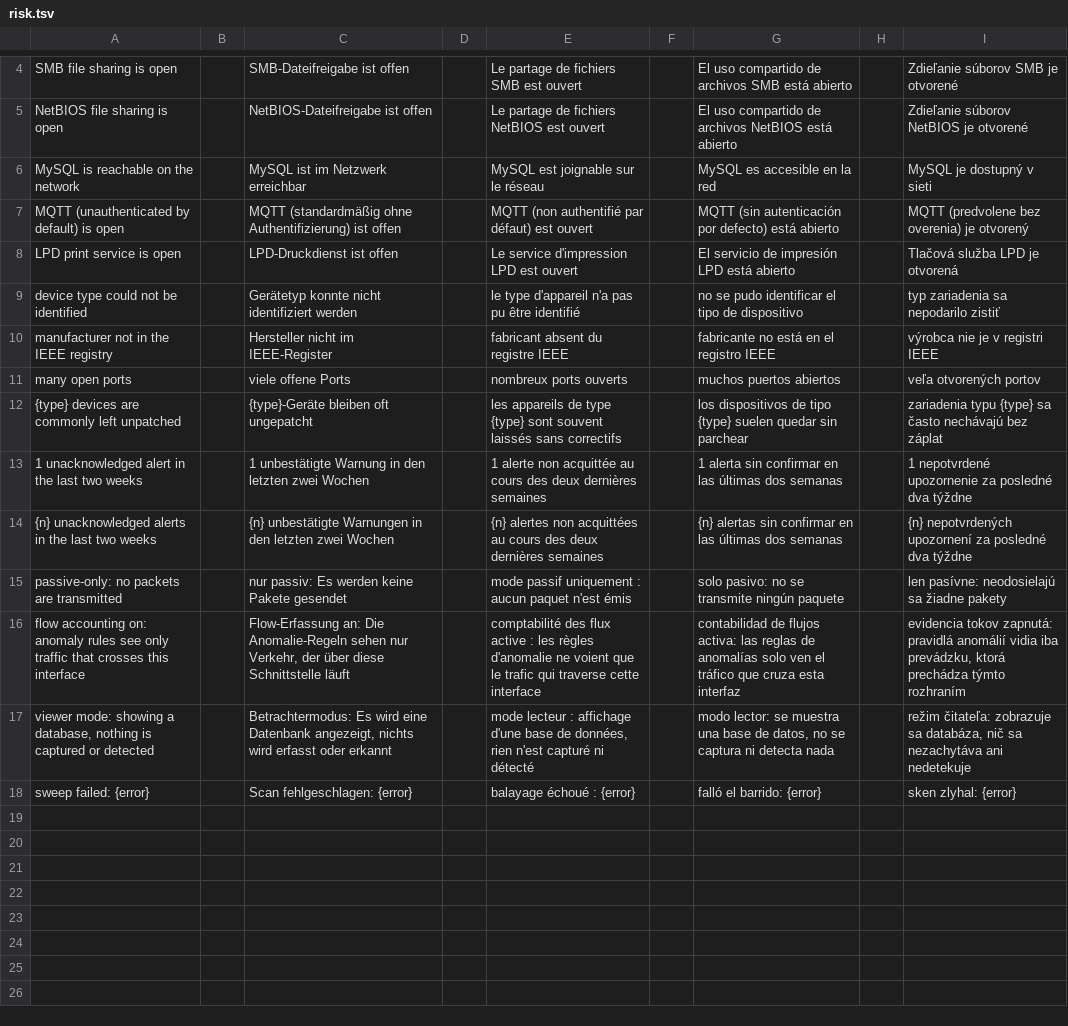
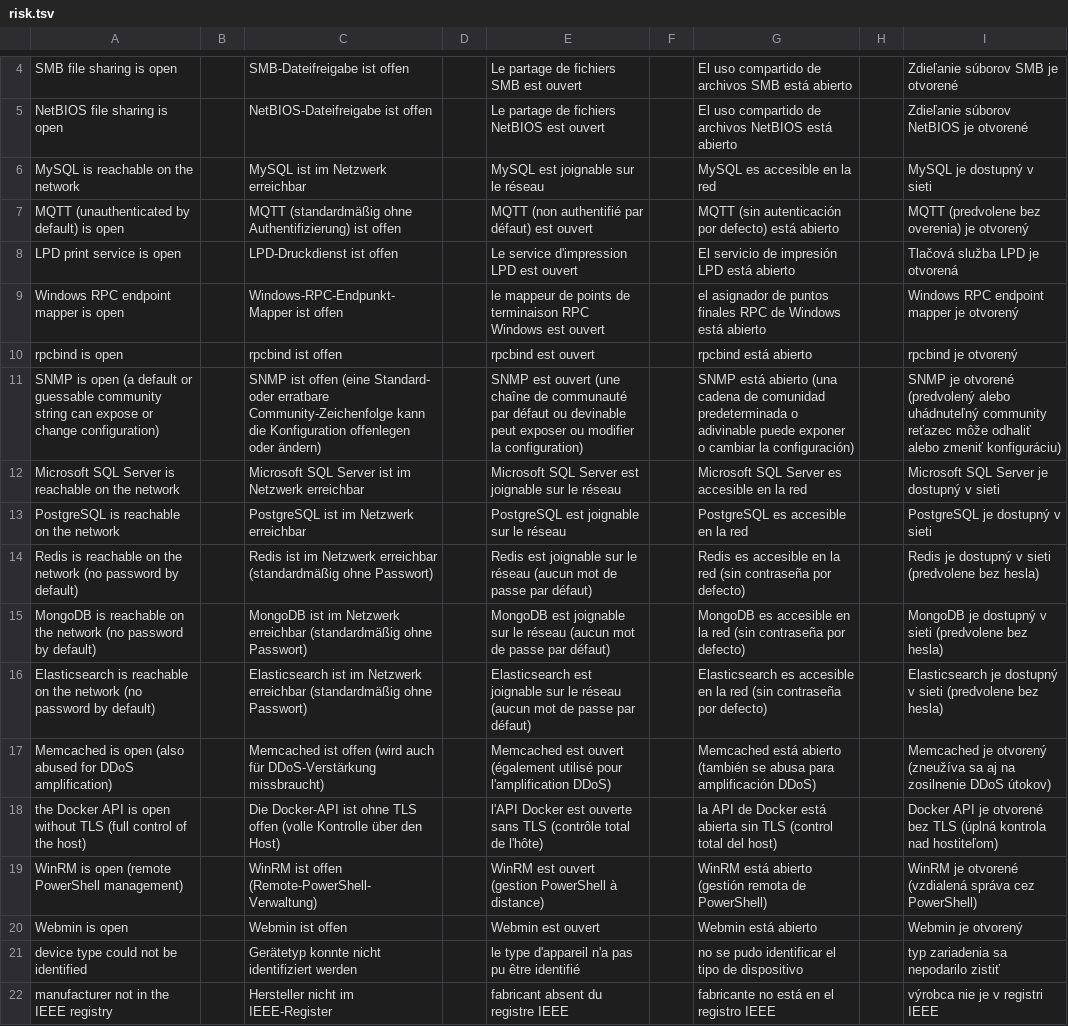
Before and after one commit to stefanmesaros/denis, a TSV file: tools/i18n/risk.tsv, drawn as a sheet; only a part is shown, gaps mark what is left out; the shorter side is filled out with more unchanged rows; the diff names each change by its address in the sheet, - before the commit and + after, or states it on an @@ line.

```diff
--- a/tools/i18n/risk.tsv
+++ b/tools/i18n/risk.tsv
+row 9: Windows RPC endpoint mapper is open |  | Windows-RPC-Endpunkt-Mapper ist offen |  | le mappeur de points de terminaison RPC Windows est ouvert |  | el asignador de puntos finales RPC de Windows está abierto |  | Windows RPC endpoint mapper je otvorený
+row 10: rpcbind is open |  | rpcbind ist offen |  | rpcbind est ouvert |  | rpcbind está abierto |  | rpcbind je otvorený
+row 11: SNMP is open (a default or guessable community string can expose or change configuration) |  | SNMP ist offen (eine Standard- oder erratbare Community-Zeichenfolge kann die Konfiguration offenlegen oder ändern) |  | SNMP est ouvert (une chaîne de communauté par défaut ou devinable peut exposer ou modifier la configuration) |  | SNMP está abierto (una cadena de comunidad predeterminada o adivinable puede exponer o cambiar la configuración) |  | SNMP je otvorené (predvolený alebo uhádnuteľný community reťazec môže odhaliť alebo zmeniť konfiguráciu)
+row 12: Microsoft SQL Server is reachable on the network |  | Microsoft SQL Server ist im Netzwerk erreichbar |  | Microsoft SQL Server est joignable sur le réseau |  | Microsoft SQL Server es accesible en la red |  | Microsoft SQL Server je dostupný v sieti
+row 13: PostgreSQL is reachable on the network |  | PostgreSQL ist im Netzwerk erreichbar |  | PostgreSQL est joignable sur le réseau |  | PostgreSQL es accesible en la red |  | PostgreSQL je dostupný v sieti
+row 14: Redis is reachable on the network (no password by default) |  | Redis ist im Netzwerk erreichbar (standardmäßig ohne Passwort) |  | Redis est joignable sur le réseau (aucun mot de passe par défaut) |  | Redis es accesible en la red (sin contraseña por defecto) |  | Redis je dostupný v sieti (predvolene bez hesla)
+row 15: MongoDB is reachable on the network (no password by default) |  | MongoDB ist im Netzwerk erreichbar (standardmäßig ohne Passwort) |  | MongoDB est joignable sur le réseau (aucun mot de passe par défaut) |  | MongoDB es accesible en la red (sin contraseña por defecto) |  | MongoDB je dostupný v sieti (predvolene bez hesla)
+row 16: Elasticsearch is reachable on the network (no password by default) |  | Elasticsearch ist im Netzwerk erreichbar (standardmäßig ohne Passwort) |  | Elasticsearch est joignable sur le réseau (aucun mot de passe par défaut) |  | Elasticsearch es accesible en la red (sin contraseña por defecto) |  | Elasticsearch je dostupný v sieti (predvolene bez hesla)
+row 17: Memcached is open (also abused for DDoS amplification) |  | Memcached ist offen (wird auch für DDoS-Verstärkung missbraucht) |  | Memcached est ouvert (également utilisé pour l'amplification DDoS) |  | Memcached está abierto (también se abusa para amplificación DDoS) |  | Memcached je otvorený (zneužíva sa aj na zosilnenie DDoS útokov)
+row 18: the Docker API is open without TLS (full control of the host) |  | Die Docker-API ist ohne TLS offen (volle Kontrolle über den Host) |  | l'API Docker est ouverte sans TLS (contrôle total de l'hôte) |  | la API de Docker está abierta sin TLS (control total del host) |  | Docker API je otvorené bez TLS (úplná kontrola nad hostiteľom)
+row 19: WinRM is open (remote PowerShell management) |  | WinRM ist offen (Remote-PowerShell-Verwaltung) |  | WinRM est ouvert (gestion PowerShell à distance) |  | WinRM está abierto (gestión remota de PowerShell) |  | WinRM je otvorené (vzdialená správa cez PowerShell)
+row 20: Webmin is open |  | Webmin ist offen |  | Webmin est ouvert |  | Webmin está abierto |  | Webmin je otvorený
```
Also changed, not shown: 11 other files.
